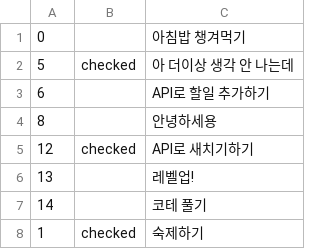
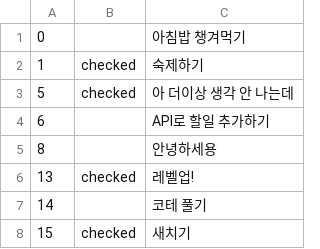
Before and after one commit to kohwj1/sesac_python, a CSV file: 5.Project/todolist/flask_api/todo.csv, drawn as a sheet.

Commit message:
fixed UI bugs in flask api todo page

```diff
--- a/5.Project/todolist/flask_api/todo.csv
+++ b/5.Project/todolist/flask_api/todo.csv
@@ -1,2 +1,3 @@
 0,,아침밥 챙겨먹기
+1,checked,숙제하기
 5,checked,아 더이상 생각 안 나는데
@@ -4,5 +5,4 @@
 8,,안녕하세용
-12,checked,API로 새치기하기
-13,,레벨업!
+13,checked,레벨업!
 14,,코테 풀기
-1,checked,숙제하기
+15,checked,새치기
```
Also changed, not shown: 2 other files.
